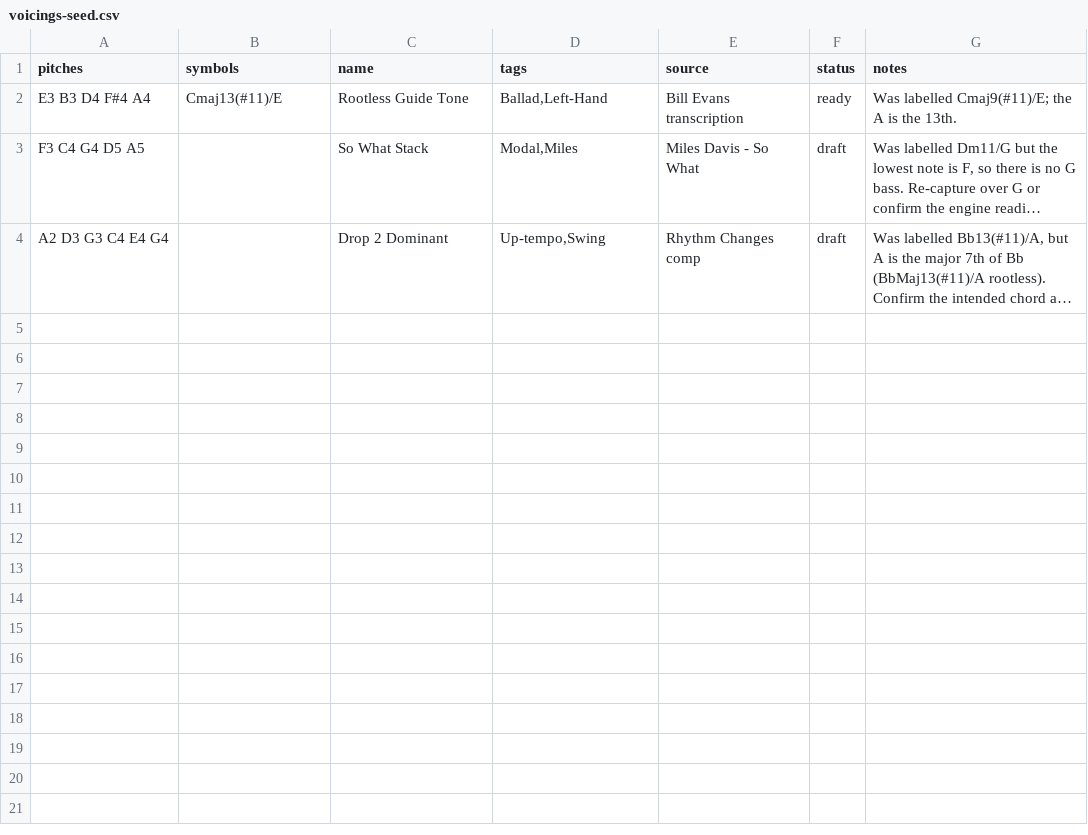
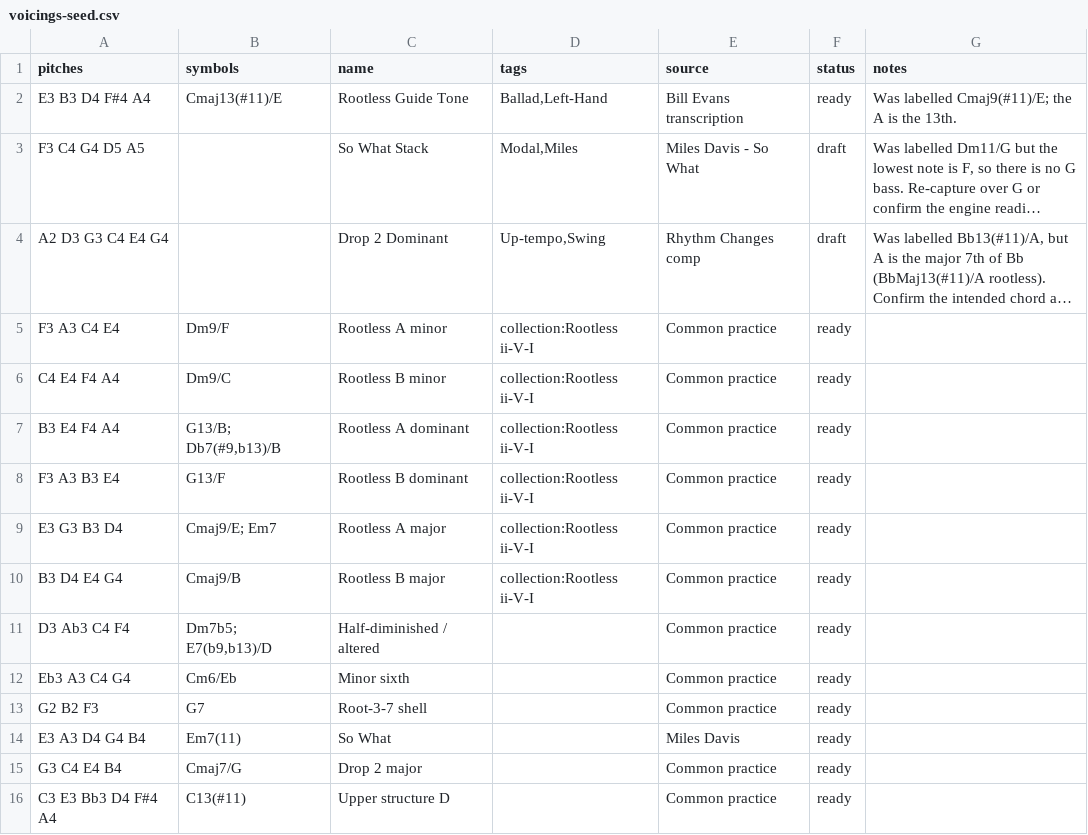
Before and after one commit to Bruscheto/Voicings-Library, a CSV file: docs/data/voicings-seed.csv, drawn as a sheet; long unchanged cells end in …; the diff names each change by its address in the sheet, - before the commit and + after, or states it on an @@ line.

Commit message:
feat: seed 12 common-practice voicings covering major and minor ii-V-I
Rootless A/B forms for ii-V-I in major, a half-diminished shape that
doubles as an altered dominant, a minor sixth, a root-3-7 shell, the
So What quartal stack, a drop 2 major seventh and an upper-structure
dominant. All pass the engine's dry run.

```diff
--- a/docs/data/voicings-seed.csv
+++ b/docs/data/voicings-seed.csv
+row 5: F3 A3 C4 E4 | Dm9/F | Rootless A minor | collection:Rootless ii-V-I | Common practice | ready
+row 6: C4 E4 F4 A4 | Dm9/C | Rootless B minor | collection:Rootless ii-V-I | Common practice | ready
+row 7: B3 E4 F4 A4 | G13/B; Db7(#9,b13)/B | Rootless A dominant | collection:Rootless ii-V-I | Common practice | ready
+row 8: F3 A3 B3 E4 | G13/F | Rootless B dominant | collection:Rootless ii-V-I | Common practice | ready
+row 9: E3 G3 B3 D4 | Cmaj9/E; Em7 | Rootless A major | collection:Rootless ii-V-I | Common practice | ready
+row 10: B3 D4 E4 G4 | Cmaj9/B | Rootless B major | collection:Rootless ii-V-I | Common practice | ready
+row 11: D3 Ab3 C4 F4 | Dm7b5; E7(b9,b13)/D | Half-diminished / altered |  | Common practice | ready
+row 12: Eb3 A3 C4 G4 | Cm6/Eb | Minor sixth |  | Common practice | ready
+row 13: G2 B2 F3 | G7 | Root-3-7 shell |  | Common practice | ready
+row 14: E3 A3 D4 G4 B4 | Em7(11) | So What |  | Miles Davis | ready
+row 15: G3 C4 E4 B4 | Cmaj7/G | Drop 2 major |  | Common practice | ready
+row 16: C3 E3 Bb3 D4 F#4 A4 | C13(#11) | Upper structure D |  | Common practice | ready
```
